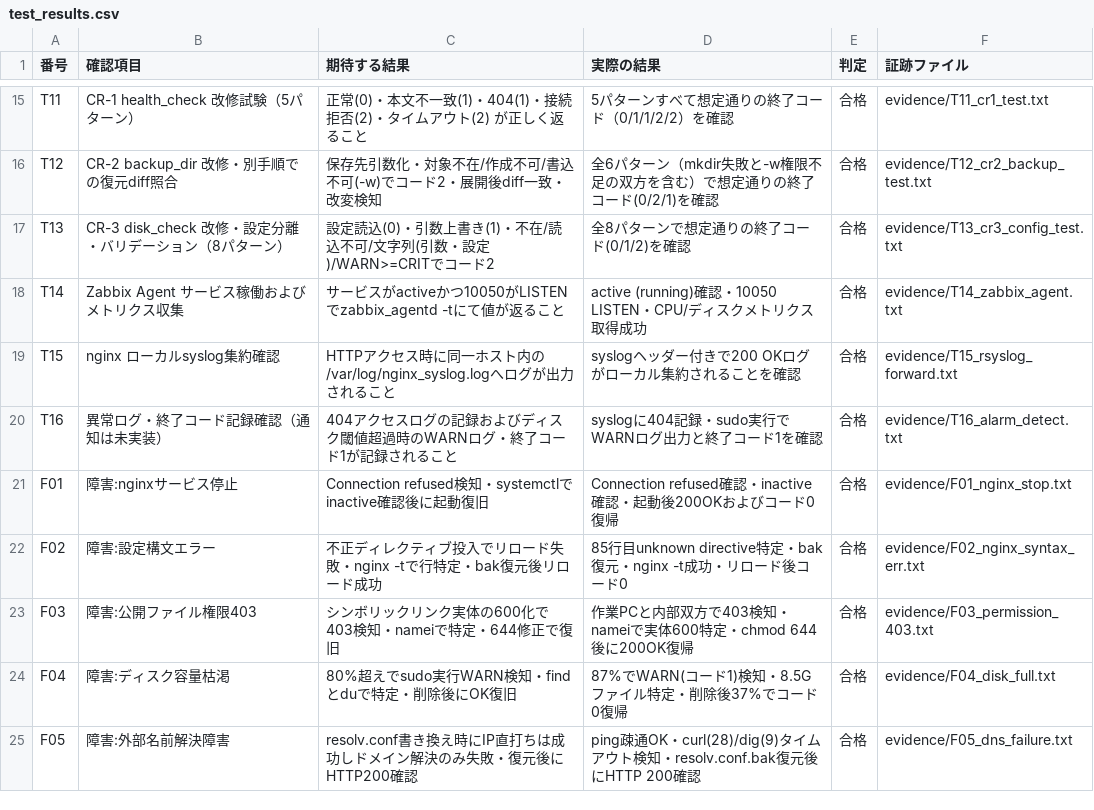
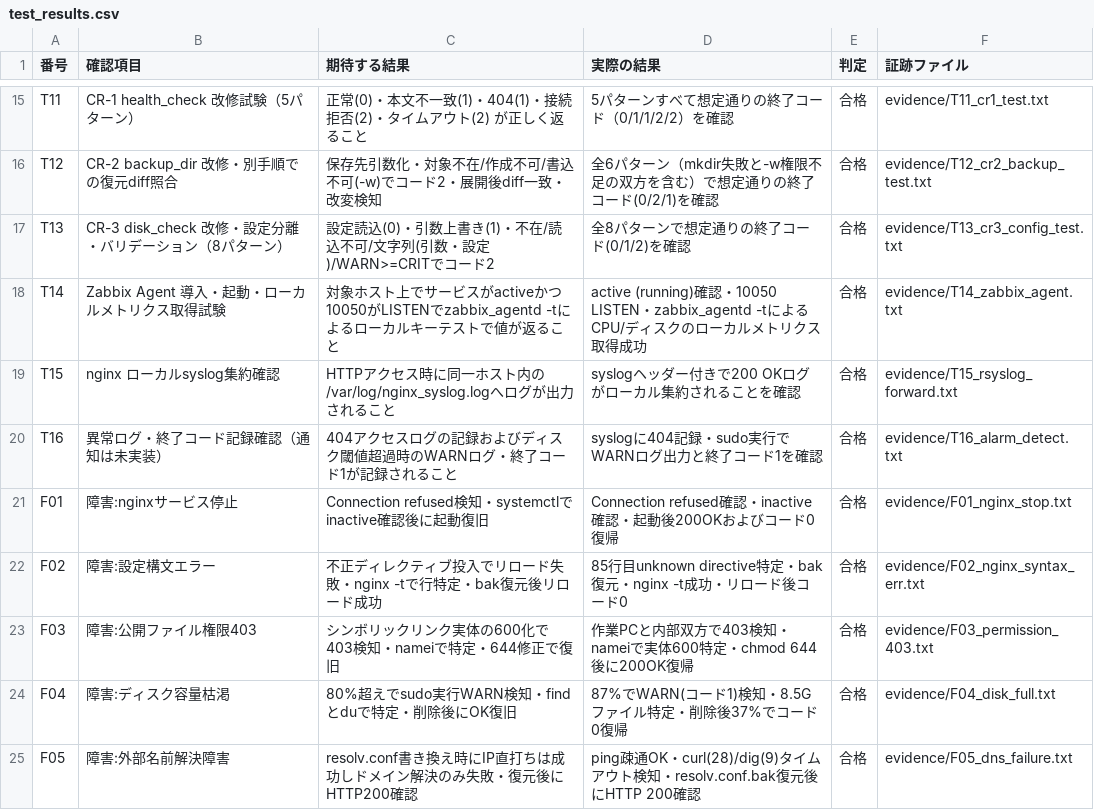
Before and after one commit to tsdeportfolio/aws-linux-hybrid-portfolio, a CSV file: docs/test_results.csv, drawn as a sheet; only a part is shown, gaps mark what is left out.

```diff
--- a/docs/test_results.csv
+++ b/docs/test_results.csv
@@ -17,3 +17,3 @@ T12,CR-2 backup_dir 改修・別手順での復元diff照合,保存先引数化
 T13,"CR-3 disk_check 改修・設定分離・バリデーション（8パターン）",設定読込(0)・引数上書き(1)・不在/読込不可/文字列(引数・設定)/WARN>=CRITでコード2,全8パターンで想定通りの終了コード(0/1/2)を確認,合格,evidence/T13_cr3_config_test.txt
-T14,Zabbix Agent サービス稼働およびメトリクス収集,サービスがactiveかつ10050がLISTENでzabbix_agentd -tにて値が返ること,active (running)確認・10050 LISTEN・CPU/ディスクメトリクス取得成功,合格,evidence/T14_zabbix_agent.txt
+T14,Zabbix Agent 導入・起動・ローカルメトリクス取得試験,対象ホスト上でサービスがactiveかつ10050がLISTENでzabbix_agentd -tによるローカルキーテストで値が返ること,active (running)確認・10050 LISTEN・zabbix_agentd -tによるCPU/ディスクのローカルメトリクス取得成功,合格,evidence/T14_zabbix_agent.txt
 T15,nginx ローカルsyslog集約確認,HTTPアクセス時に同一ホスト内の/var/log/nginx_syslog.logへログが出力されること,syslogヘッダー付きで200 OKログがローカル集約されることを確認,合格,evidence/T15_rsyslog_forward.txt
```
Also changed, not shown: docs/parameters.csv, 1 other file.
